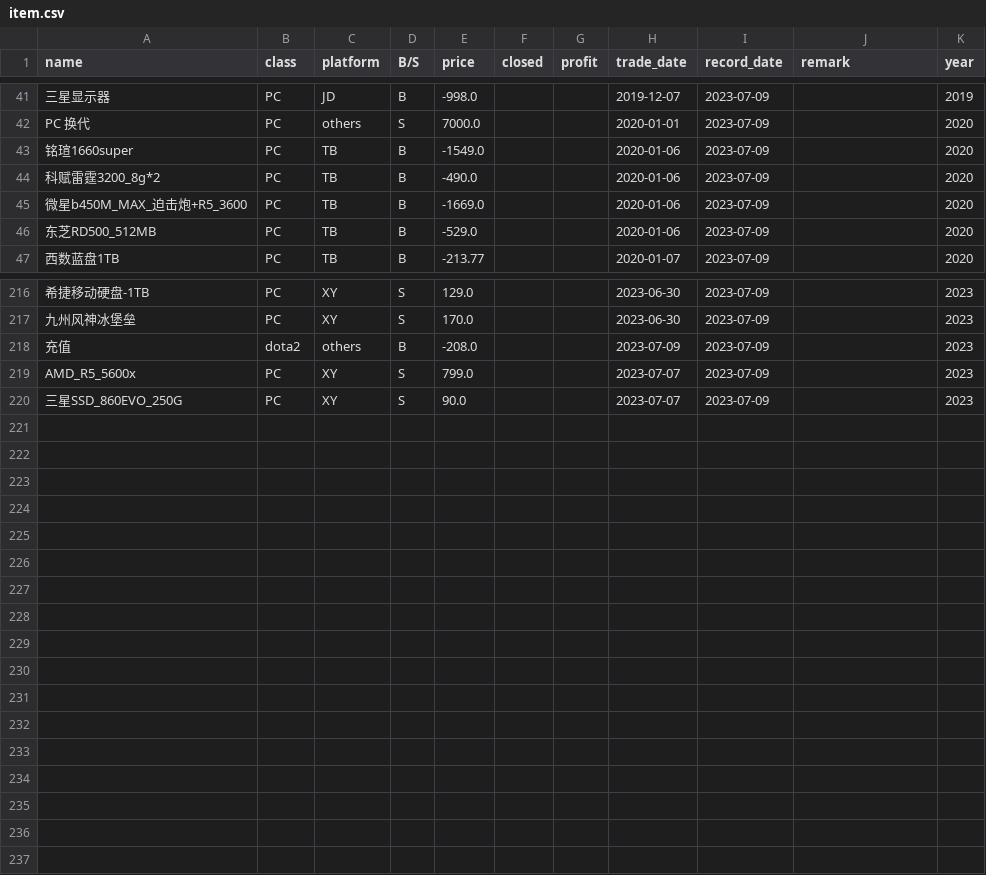
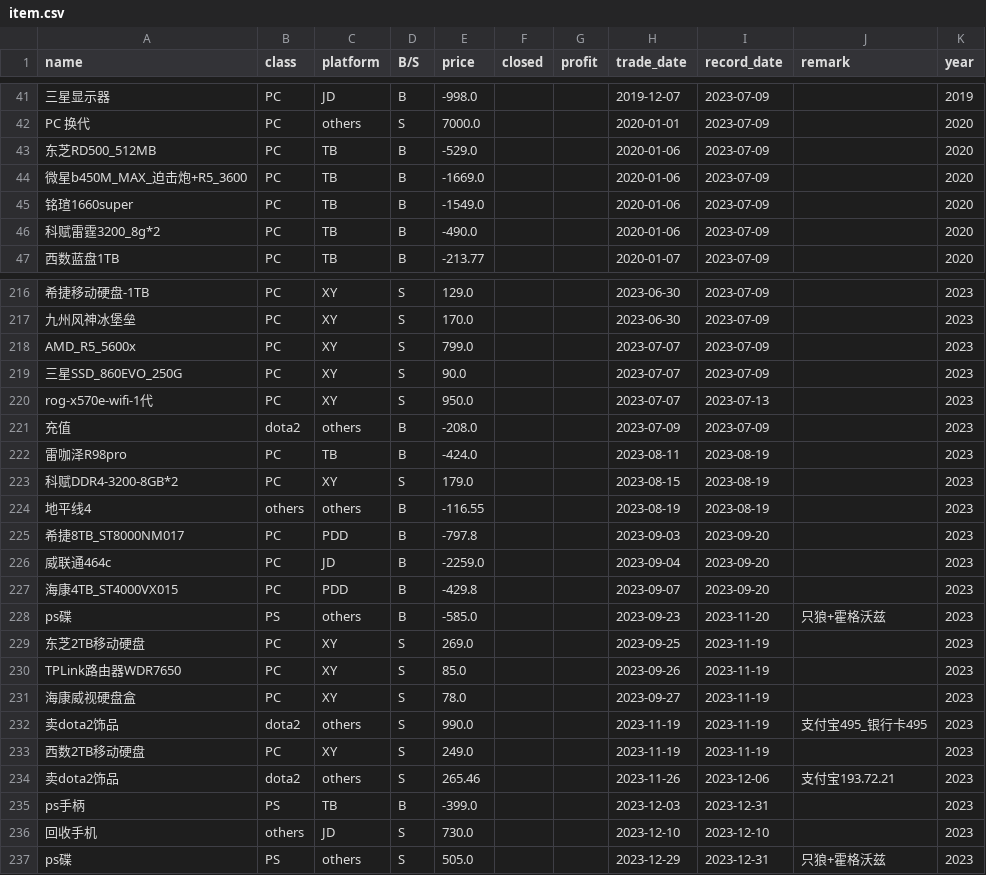
Before and after one commit to iLovEing/tools, a CSV file: consumption/record/item.csv, drawn as a sheet; only a part is shown, gaps mark what is left out; the diff covers the shown part only; the diff names each change by its address in the sheet, - before the commit and + after, or states it on an @@ line.

Commit message:
add new year 2024

```diff
--- a/consumption/record/item.csv
+++ b/consumption/record/item.csv
@@ row 46 moved to row 43: 东芝RD500_512MB @@
@@ row 45 moved to row 44: 微星b450M_MAX_迫击炮+R5_3600 @@
+row 220: rog-x570e-wifi-1代 | PC | XY | S | 950.0 |  |  | 2023-07-07 | 2023-07-13 |  | 2023
@@ row 218 moved to row 221: 充值 @@
+row 222: 雷咖泽R98pro | PC | TB | B | -424.0 |  |  | 2023-08-11 | 2023-08-19 |  | 2023
+row 223: 科赋DDR4-3200-8GB*2 | PC | XY | S | 179.0 |  |  | 2023-08-15 | 2023-08-19 |  | 2023
+row 224: 地平线4 | others | others | B | -116.55 |  |  | 2023-08-19 | 2023-08-19 |  | 2023
+row 225: 希捷8TB_ST8000NM017 | PC | PDD | B | -797.8 |  |  | 2023-09-03 | 2023-09-20 |  | 2023
+row 226: 威联通464c | PC | JD | B | -2259.0 |  |  | 2023-09-04 | 2023-09-20 |  | 2023
+row 227: 海康4TB_ST4000VX015 | PC | PDD | B | -429.8 |  |  | 2023-09-07 | 2023-09-20 |  | 2023
+row 228: ps碟 | PS | others | B | -585.0 |  |  | 2023-09-23 | 2023-11-20 | 只狼+霍格沃兹 | 2023
+row 229: 东芝2TB移动硬盘 | PC | XY | S | 269.0 |  |  | 2023-09-25 | 2023-11-19 |  | 2023
+row 230: TPLink路由器WDR7650 | PC | XY | S | 85.0 |  |  | 2023-09-26 | 2023-11-19 |  | 2023
+row 231: 海康威视硬盘盒 | PC | XY | S | 78.0 |  |  | 2023-09-27 | 2023-11-19 |  | 2023
+row 232: 卖dota2饰品 | dota2 | others | S | 990.0 |  |  | 2023-11-19 | 2023-11-19 | 支付宝495_银行卡495 | 2023
+row 233: 西数2TB移动硬盘 | PC | XY | S | 249.0 |  |  | 2023-11-19 | 2023-11-19 |  | 2023
+row 234: 卖dota2饰品 | dota2 | others | S | 265.46 |  |  | 2023-11-26 | 2023-12-06 | 支付宝193.72.21 | 2023
+row 235: ps手柄 | PS | TB | B | -399.0 |  |  | 2023-12-03 | 2023-12-31 |  | 2023
+row 236: 回收手机 | others | JD | S | 730.0 |  |  | 2023-12-10 | 2023-12-10 |  | 2023
+row 237: ps碟 | PS | others | S | 505.0 |  |  | 2023-12-29 | 2023-12-31 | 只狼+霍格沃兹 | 2023
```
Also changed, not shown: 7 moved rows elsewhere in this file, 4 other files.
